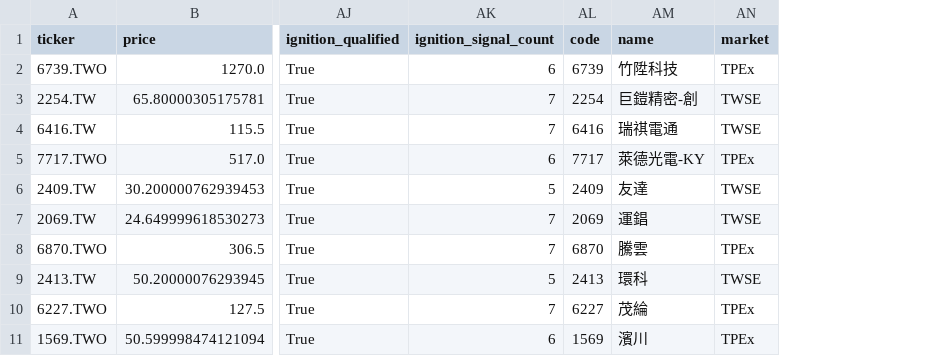
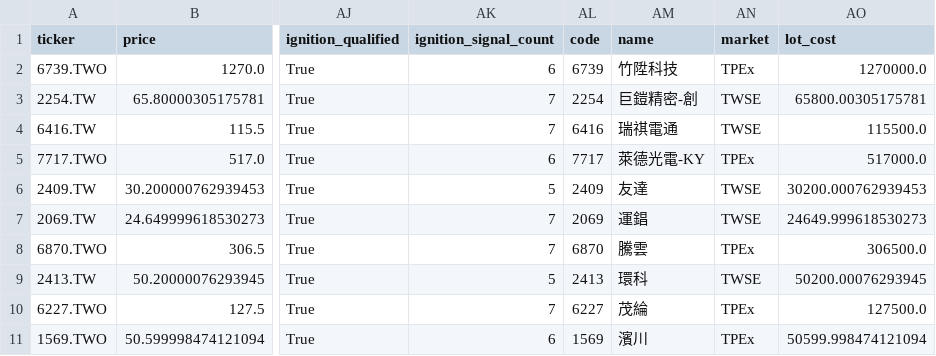
Before and after one commit to tru716747sai-lab/taiwan-momentum-radar, a CSV file: reports/ignition.csv, drawn as a sheet; only a part is shown, gaps mark what is left out; the diff names each change by its address in the sheet, - before the commit and + after, or states it on an @@ line.

```diff
--- a/reports/ignition.csv
+++ b/reports/ignition.csv
+column AO (lot_cost), rows 2-11: 1270000.0 | 65800.00305175781 | 115500.0 | 517000.0 | 30200.000762939453 | 24649.999618530273 | 306500.0 | 50200.00076293945 | 127500.0 | 50599.998474121094
```
Also changed, not shown: reports/breakout.csv, reports/strong.csv, 4 other files.
